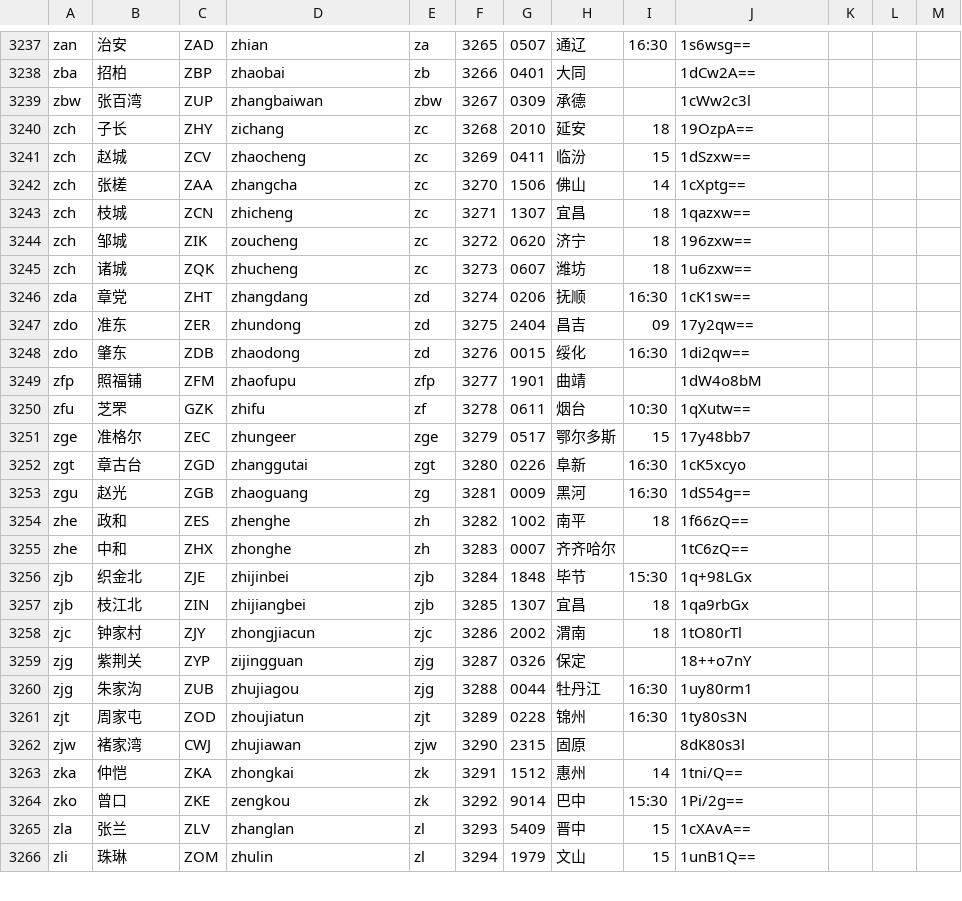
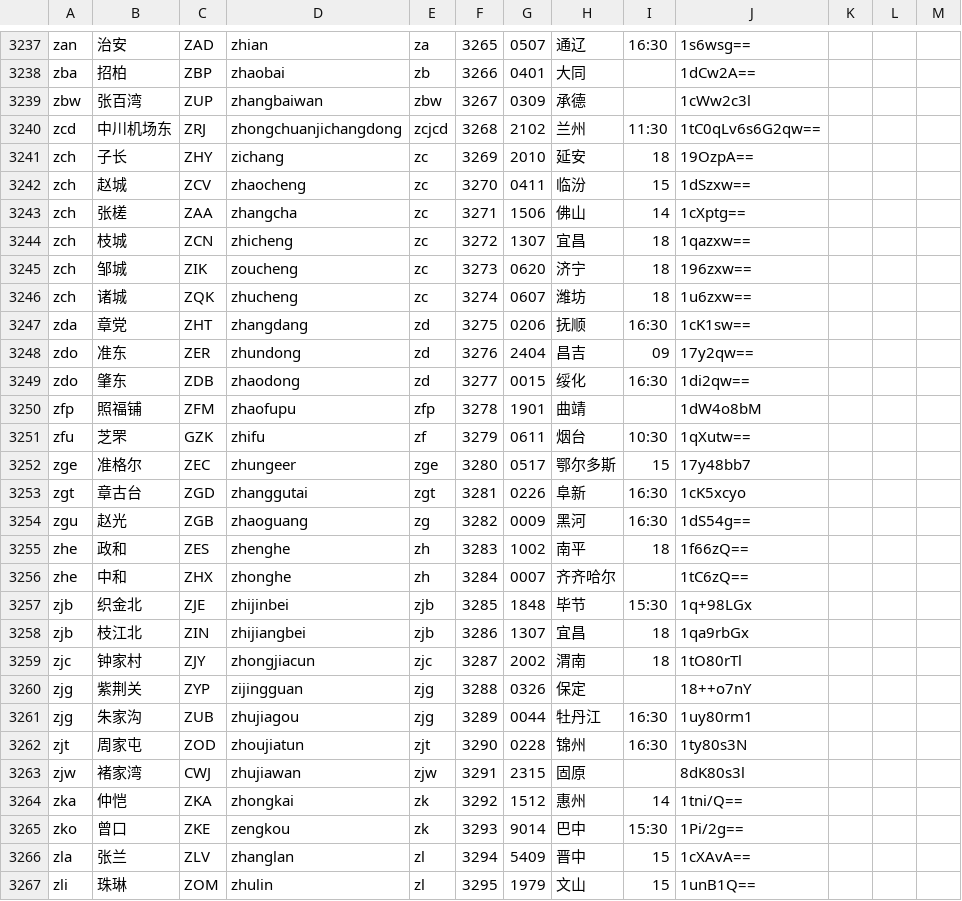
Before and after one commit to gpx0214/gpx0214.github.io, a CSV file: js/station.csv, drawn as a sheet; only a part is shown, gaps mark what is left out; the diff covers the shown part only.

Commit message:
auto commit 250306

```diff
--- a/js/station.csv
+++ b/js/station.csv
@@ -3239,28 +3239,29 @@ zba,招柏,ZBP,zhaobai,zb,3266,0401,大同,,1dCw2A==
 zbw,张百湾,ZUP,zhangbaiwan,zbw,3267,0309,承德,,1cWw2c3l
-zch,子长,ZHY,zichang,zc,3268,2010,延安,18,19OzpA==
-zch,赵城,ZCV,zhaocheng,zc,3269,0411,临汾,15,1dSzxw==
-zch,张槎,ZAA,zhangcha,zc,3270,1506,佛山,14,1cXptg==
-zch,枝城,ZCN,zhicheng,zc,3271,1307,宜昌,18,1qazxw==
-zch,邹城,ZIK,zoucheng,zc,3272,0620,济宁,18,196zxw==
-zch,诸城,ZQK,zhucheng,zc,3273,0607,潍坊,18,1u6zxw==
-zda,章党,ZHT,zhangdang,zd,3274,0206,抚顺,16:30,1cK1sw==
-zdo,准东,ZER,zhundong,zd,3275,2404,昌吉,09,17y2qw==
-zdo,肇东,ZDB,zhaodong,zd,3276,0015,绥化,16:30,1di2qw==
-zfp,照福铺,ZFM,zhaofupu,zfp,3277,1901,曲靖,,1dW4o8bM
-zfu,芝罘,GZK,zhifu,zf,3278,0611,烟台,10:30,1qXutw==
-zge,准格尔,ZEC,zhungeer,zge,3279,0517,鄂尔多斯,15,17y48bb7
-zgt,章古台,ZGD,zhanggutai,zgt,3280,0226,阜新,16:30,1cK5xcyo
-zgu,赵光,ZGB,zhaoguang,zg,3281,0009,黑河,16:30,1dS54g==
-zhe,政和,ZES,zhenghe,zh,3282,1002,南平,18,1f66zQ==
-zhe,中和,ZHX,zhonghe,zh,3283,0007,齐齐哈尔,,1tC6zQ==
-zjb,织金北,ZJE,zhijinbei,zjb,3284,1848,毕节,15:30,1q+98LGx
-zjb,枝江北,ZIN,zhijiangbei,zjb,3285,1307,宜昌,18,1qa9rbGx
-zjc,钟家村,ZJY,zhongjiacun,zjc,3286,2002,渭南,18,1tO80rTl
-zjg,紫荆关,ZYP,zijingguan,zjg,3287,0326,保定,,18++o7nY
-zjg,朱家沟,ZUB,zhujiagou,zjg,3288,0044,牡丹江,16:30,1uy80rm1
-zjt,周家屯,ZOD,zhoujiatun,zjt,3289,0228,锦州,16:30,1ty80s3N
-zjw,褚家湾,CWJ,zhujiawan,zjw,3290,2315,固原,,8dK80s3l
-zka,仲恺,ZKA,zhongkai,zk,3291,1512,惠州,14,1tni/Q==
-zko,曾口,ZKE,zengkou,zk,3292,9014,巴中,15:30,1Pi/2g==
-zla,张兰,ZLV,zhanglan,zl,3293,5409,晋中,15,1cXAvA==
-zli,珠琳,ZOM,zhulin,zl,3294,1979,文山,15,1unB1Q==
+zcd,中川机场东,ZRJ,zhongchuanjichangdong,zcjcd,3268,2102,兰州,11:30,1tC0qLv6s6G2qw==
+zch,子长,ZHY,zichang,zc,3269,2010,延安,18,19OzpA==
+zch,赵城,ZCV,zhaocheng,zc,3270,0411,临汾,15,1dSzxw==
+zch,张槎,ZAA,zhangcha,zc,3271,1506,佛山,14,1cXptg==
+zch,枝城,ZCN,zhicheng,zc,3272,1307,宜昌,18,1qazxw==
+zch,邹城,ZIK,zoucheng,zc,3273,0620,济宁,18,196zxw==
+zch,诸城,ZQK,zhucheng,zc,3274,0607,潍坊,18,1u6zxw==
+zda,章党,ZHT,zhangdang,zd,3275,0206,抚顺,16:30,1cK1sw==
+zdo,准东,ZER,zhundong,zd,3276,2404,昌吉,09,17y2qw==
+zdo,肇东,ZDB,zhaodong,zd,3277,0015,绥化,16:30,1di2qw==
+zfp,照福铺,ZFM,zhaofupu,zfp,3278,1901,曲靖,,1dW4o8bM
+zfu,芝罘,GZK,zhifu,zf,3279,0611,烟台,10:30,1qXutw==
+zge,准格尔,ZEC,zhungeer,zge,3280,0517,鄂尔多斯,15,17y48bb7
+zgt,章古台,ZGD,zhanggutai,zgt,3281,0226,阜新,16:30,1cK5xcyo
+zgu,赵光,ZGB,zhaoguang,zg,3282,0009,黑河,16:30,1dS54g==
+zhe,政和,ZES,zhenghe,zh,3283,1002,南平,18,1f66zQ==
+zhe,中和,ZHX,zhonghe,zh,3284,0007,齐齐哈尔,,1tC6zQ==
+zjb,织金北,ZJE,zhijinbei,zjb,3285,1848,毕节,15:30,1q+98LGx
+zjb,枝江北,ZIN,zhijiangbei,zjb,3286,1307,宜昌,18,1qa9rbGx
+zjc,钟家村,ZJY,zhongjiacun,zjc,3287,2002,渭南,18,1tO80rTl
+zjg,紫荆关,ZYP,zijingguan,zjg,3288,0326,保定,,18++o7nY
+zjg,朱家沟,ZUB,zhujiagou,zjg,3289,0044,牡丹江,16:30,1uy80rm1
+zjt,周家屯,ZOD,zhoujiatun,zjt,3290,0228,锦州,16:30,1ty80s3N
+zjw,褚家湾,CWJ,zhujiawan,zjw,3291,2315,固原,,8dK80s3l
+zka,仲恺,ZKA,zhongkai,zk,3292,1512,惠州,14,1tni/Q==
+zko,曾口,ZKE,zengkou,zk,3293,9014,巴中,15:30,1Pi/2g==
+zla,张兰,ZLV,zhanglan,zl,3294,5409,晋中,15,1cXAvA==
+zli,珠琳,ZOM,zhulin,zl,3295,1979,文山,15,1unB1Q==
```
Also changed, not shown: 126 edited cells elsewhere in this file.
